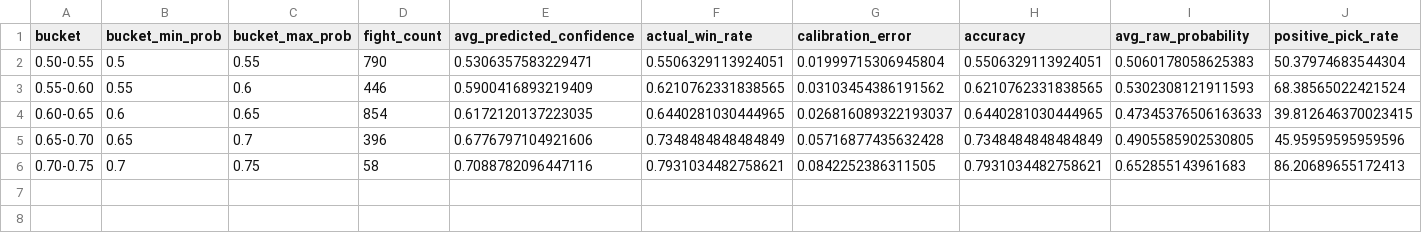
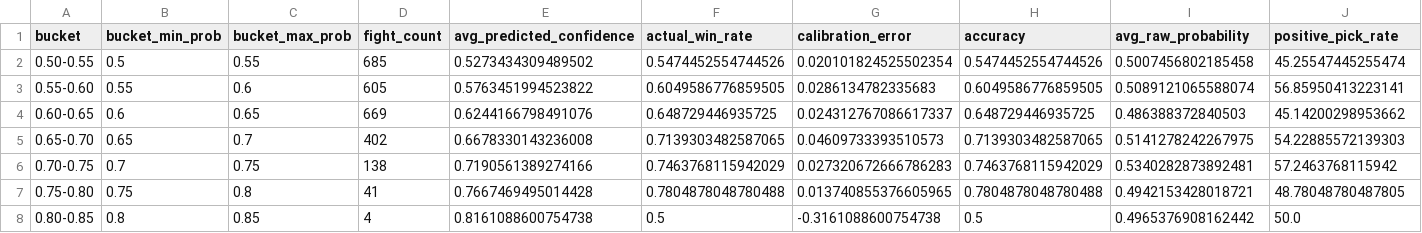
Before and after one commit to ChrisEsau/ufc-ai-clv-tracker, a CSV file: models/moneyline/moneyline_xgboost_v11/confidence_buckets.csv, drawn as a sheet.

```diff
--- a/models/moneyline/moneyline_xgboost_v11/confidence_buckets.csv
+++ b/models/moneyline/moneyline_xgboost_v11/confidence_buckets.csv
@@ -1,6 +1,8 @@
 bucket,bucket_min_prob,bucket_max_prob,fight_count,avg_predicted_confidence,actual_win_rate,calibration_error,accuracy,avg_raw_probability,positive_pick_rate
-0.50-0.55,0.5,0.55,790,0.5306357583229471,0.5506329113924051,0.01999715306945804,0.5506329113924051,0.5060178058625383,50.37974683544304
-0.55-0.60,0.55,0.6,446,0.5900416893219409,0.6210762331838565,0.03103454386191562,0.6210762331838565,0.5302308121911593,68.38565022421524
-0.60-0.65,0.6,0.65,854,0.6172120137223035,0.6440281030444965,0.026816089322193037,0.6440281030444965,0.47345376506163633,39.812646370023415
-0.65-0.70,0.65,0.7,396,0.6776797104921606,0.7348484848484849,0.05716877435632428,0.7348484848484849,0.4905585902530805,45.95959595959596
-0.70-0.75,0.7,0.75,58,0.7088782096447116,0.7931034482758621,0.0842252386311505,0.7931034482758621,0.652855143961683,86.20689655172413
+0.50-0.55,0.5,0.55,685,0.5273434309489502,0.5474452554744526,0.020101824525502354,0.5474452554744526,0.5007456802185458,45.25547445255474
+0.55-0.60,0.55,0.6,605,0.5763451994523822,0.6049586776859505,0.0286134782335683,0.6049586776859505,0.5089121065588074,56.85950413223141
+0.60-0.65,0.6,0.65,669,0.6244166798491076,0.648729446935725,0.024312767086617337,0.648729446935725,0.486388372840503,45.14200298953662
+0.65-0.70,0.65,0.7,402,0.6678330143236008,0.7139303482587065,0.04609733393510573,0.7139303482587065,0.5141278242267975,54.22885572139303
+0.70-0.75,0.7,0.75,138,0.7190561389274166,0.7463768115942029,0.027320672666786283,0.7463768115942029,0.5340282873892481,57.2463768115942
+0.75-0.80,0.75,0.8,41,0.7667469495014428,0.7804878048780488,0.013740855376605965,0.7804878048780488,0.4942153428018721,48.78048780487805
+0.80-0.85,0.8,0.85,4,0.8161088600754738,0.5,-0.3161088600754738,0.5,0.4965376908162442,50.0
```
Also changed, not shown: models/moneyline/moneyline_xgboost_v11/metrics.csv, models/moneyline/moneyline_xgboost_v11/threshold_sweep.csv, 7 other files.
